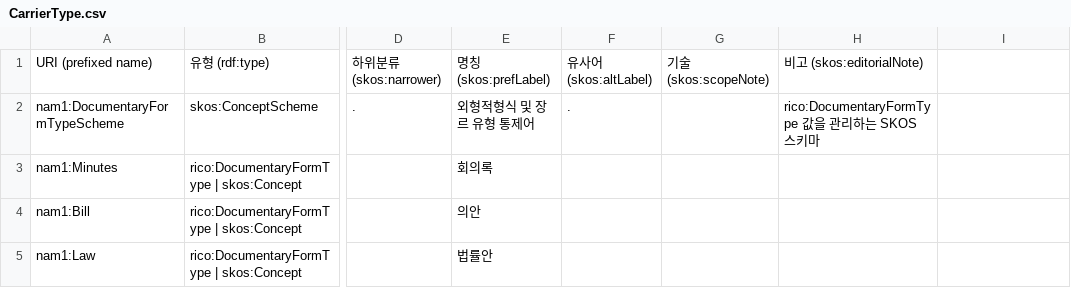
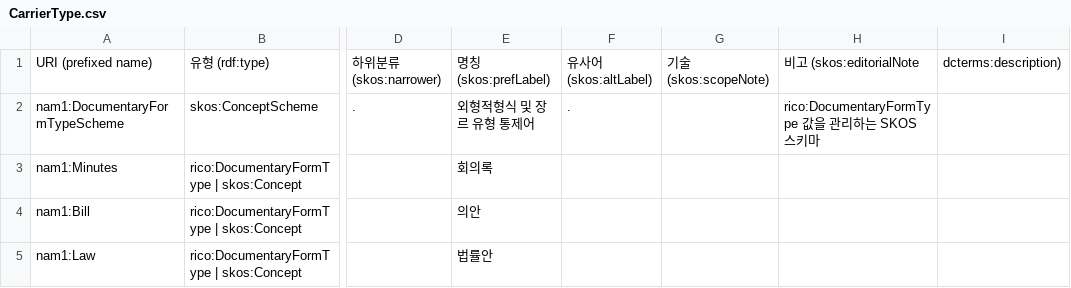
Before and after one commit to lseun135/NAontology_study, a CSV file: docs/m1-record/CarrierType.csv, drawn as a sheet; only a part is shown, gaps mark what is left out; the diff names each change by its address in the sheet, - before the commit and + after, or states it on an @@ line.

Commit message:
Update CarrierType.csv

```diff
--- a/docs/m1-record/CarrierType.csv
+++ b/docs/m1-record/CarrierType.csv
-H1: 비고 (skos:editorialNote)
+H1: 비고 (skos:editorialNote
-I1: (empty)
+I1: dcterms:description)
```
